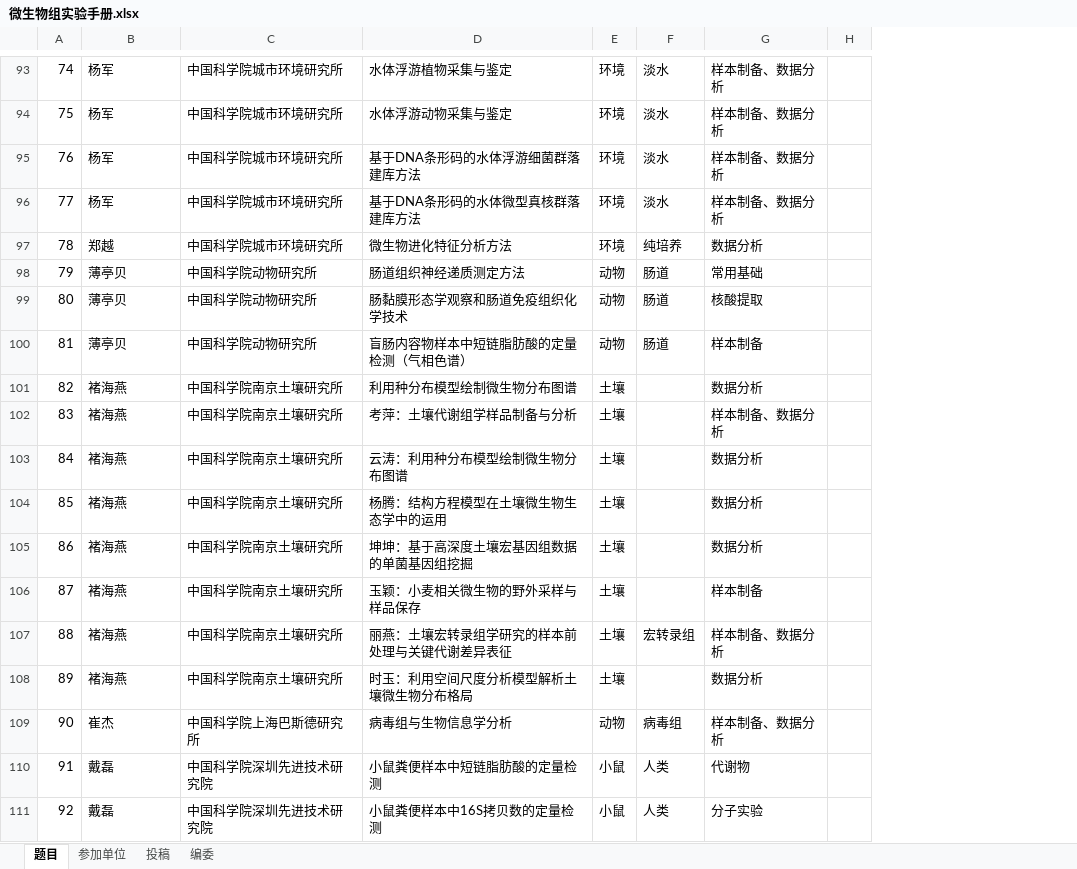
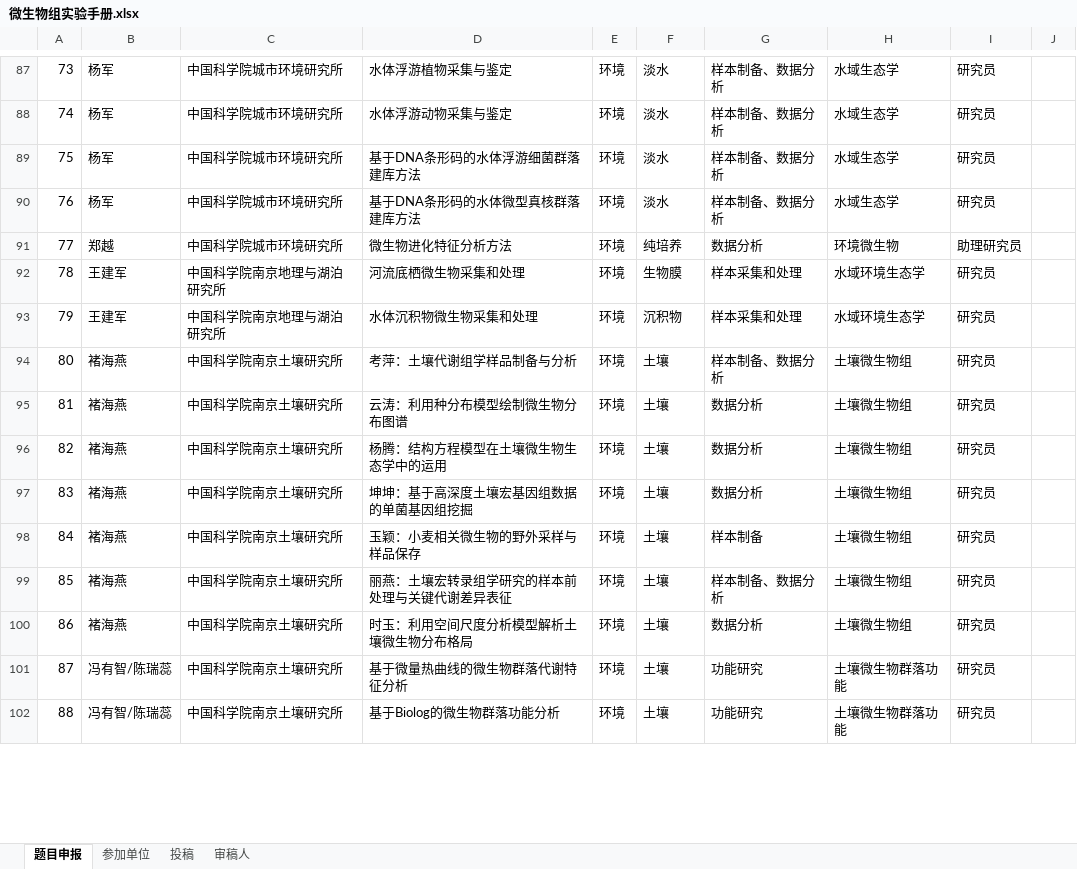
Before and after one commit to YongxinLiu/MicrobiomeProtocol, an Excel workbook: Manuscript/微生物组实验手册.xlsx, sheet 题目申报, drawn as a sheet; only a part is shown, gaps mark what is left out; values as stored, in another font and other column widths than the file's, no borders; removed rows and columns are numbered as before the commit, all else as after; the diff covers the shown part only; the diff names each change by its address in the sheet, - before the commit and + after, or states it on an @@ line.

```diff
--- a/Manuscript/微生物组实验手册.xlsx (sheet 题目申报)
+++ b/Manuscript/微生物组实验手册.xlsx (sheet 题目申报)
-sheet tab: 题目
+sheet tab: 题目申报
-sheet tab: 编委
+sheet tab: 审稿人
+column H, rows 87-91: 水域生态学 | 水域生态学 | 水域生态学 | 水域生态学 | 环境微生物; rows 94-100: all 土壤微生物组
+column I, rows 87-91: 研究员 | 研究员 | 研究员 | 研究员 | 助理研究员; rows 94-100: all 研究员
@@ column A renumbered between rows 12 and 207 @@
@@ row 98 moved to row 51: 37 @@
@@ row 99 moved to row 52: 38 @@
@@ row 100 moved to row 53: 39 @@
-row 101: 82 | 褚海燕 | 中国科学院南京土壤研究所 | 利用种分布模型绘制微生物分布图谱 | 土壤 |  | 数据分析
+row 92: 78 | 王建军 | 中国科学院南京地理与湖泊研究所 | 河流底栖微生物采集和处理 | 环境 | 生物膜 | 样本采集和处理 | 水域环境生态学 | 研究员
+row 93: 79 | 王建军 | 中国科学院南京地理与湖泊研究所 | 水体沉积物微生物采集和处理 | 环境 | 沉积物 | 样本采集和处理 | 水域环境生态学 | 研究员
-E94:E100: 土壤
+E94:E100: 环境
-F94:F98: (empty)
+F94:F98: 土壤
-F99: 宏转录组
+F99: 土壤
-F100: (empty)
+F100: 土壤
@@ row 109 moved to row 54: 40 @@
-row 110: 91 | 戴磊 | 中国科学院深圳先进技术研究院 | 小鼠粪便样本中短链脂肪酸的定量检测 | 小鼠 | 人类 | 代谢物
-row 111: 92 | 戴磊 | 中国科学院深圳先进技术研究院 | 小鼠粪便样本中16S拷贝数的定量检测 | 小鼠 | 人类 | 分子实验
+row 101: 87 | 冯有智/陈瑞蕊 | 中国科学院南京土壤研究所 | 基于微量热曲线的微生物群落代谢特征分析 | 环境 | 土壤 | 功能研究 | 土壤微生物群落功能 | 研究员
+row 102: 88 | 冯有智/陈瑞蕊 | 中国科学院南京土壤研究所 | 基于Biolog的微生物群落功能分析 | 环境 | 土壤 | 功能研究 | 土壤微生物群落功能 | 研究员
```
Also changed, not shown: 89 added rows, 46 removed rows, 41 moved rows and 31 edited cells elsewhere in this sheet, sheet 投稿, sheet 参加单位, charts or pictures, 28 other files.
